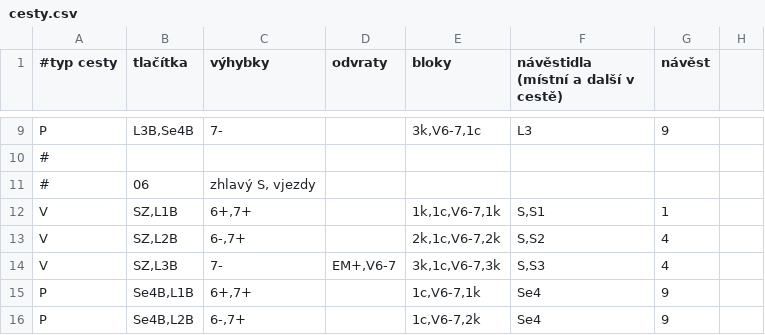
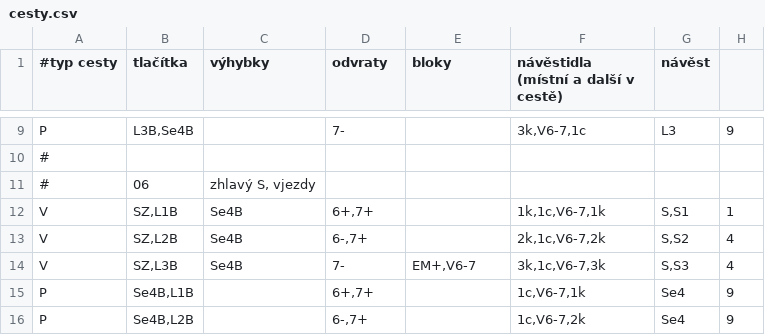
Before and after one commit to petrilakm/rzz71, a CSV file: config/hajnáčka/cesty.csv, drawn as a sheet; only a part is shown, gaps mark what is left out; the diff covers the shown part only; the diff names each change by its address in the sheet, - before the commit and + after, or states it on an @@ line.

```diff
--- a/config/hajnáčka/cesty.csv
+++ b/config/hajnáčka/cesty.csv
-C9 (výhybky): 7-
+C9 (výhybky): (empty)
-D9 (odvraty): (empty)
+D9 (odvraty): 7-
-E9 (bloky): 3k,V6-7,1c
+E9 (bloky): (empty)
-F9: L3
+F9: 3k,V6-7,1c
-G9 (návěst): 9
+G9 (návěst): L3
-H9: (empty)
+H9: 9
-C12 (výhybky): 6+,7+
+C12 (výhybky): Se4B
-D12 (odvraty): (empty)
+D12 (odvraty): 6+,7+
-E12 (bloky): 1k,1c,V6-7,1k
+E12 (bloky): (empty)
-F12: S,S1
+F12: 1k,1c,V6-7,1k
-G12 (návěst): 1
+G12 (návěst): S,S1
-H12: (empty)
+H12: 1
-C13 (výhybky): 6-,7+
+C13 (výhybky): Se4B
-D13 (odvraty): (empty)
+D13 (odvraty): 6-,7+
-E13 (bloky): 2k,1c,V6-7,2k
+E13 (bloky): (empty)
-F13: S,S2
+F13: 2k,1c,V6-7,2k
-G13 (návěst): 4
+G13 (návěst): S,S2
-H13:H14: (empty)
+H13:H14: 4
-C14 (výhybky): 7-
+C14 (výhybky): Se4B
-D14 (odvraty): EM+,V6-7
+D14 (odvraty): 7-
-E14 (bloky): 3k,1c,V6-7,3k
+E14 (bloky): EM+,V6-7
-F14: S,S3
+F14: 3k,1c,V6-7,3k
-G14 (návěst): 4
+G14 (návěst): S,S3
-C15 (výhybky): 6+,7+
+C15 (výhybky): (empty)
-D15 (odvraty): (empty)
+D15 (odvraty): 6+,7+
-E15 (bloky): 1c,V6-7,1k
+E15 (bloky): (empty)
-F15: Se4
+F15: 1c,V6-7,1k
-G15:G16 (návěst): 9
+G15:G16 (návěst): Se4
-H15:H16: (empty)
+H15:H16: 9
-C16 (výhybky): 6-,7+
+C16 (výhybky): (empty)
-D16 (odvraty): (empty)
+D16 (odvraty): 6-,7+
-E16 (bloky): 1c,V6-7,2k
+E16 (bloky): (empty)
-F16: Se4
+F16: 1c,V6-7,2k
```
Also changed, not shown: 144 edited cells elsewhere in this file, config/hajnáčka/gui.csv, 8 other files.
